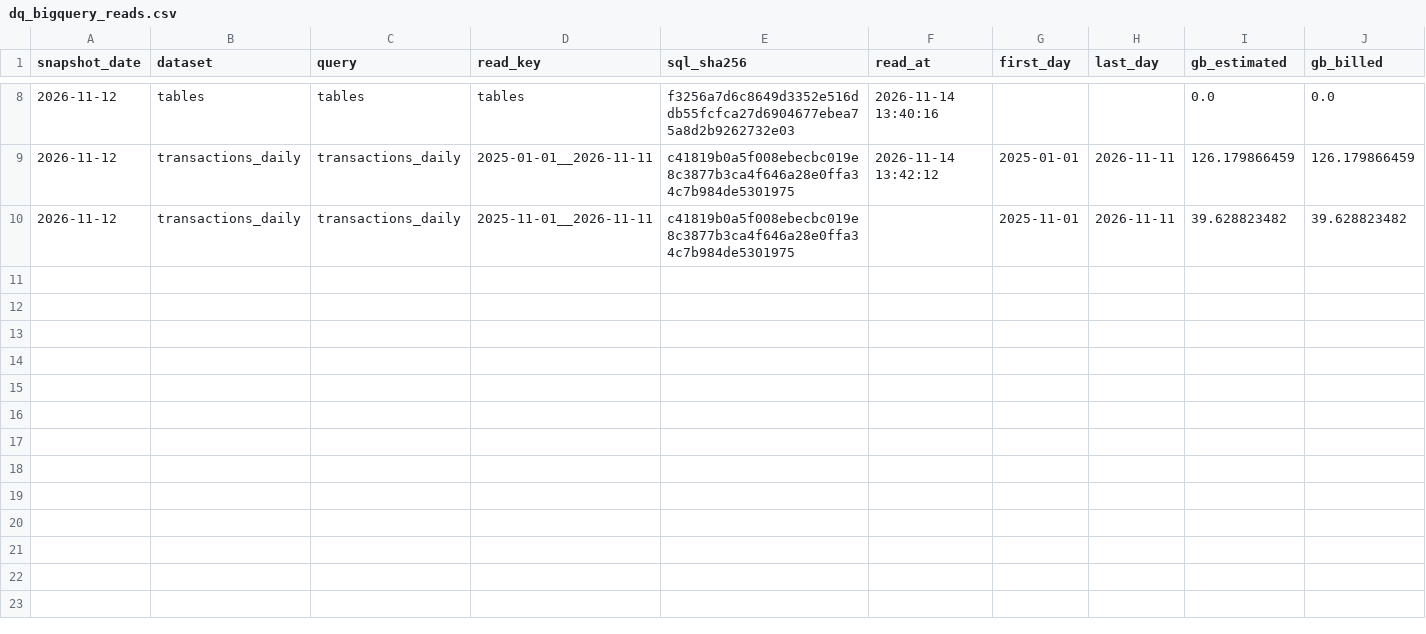
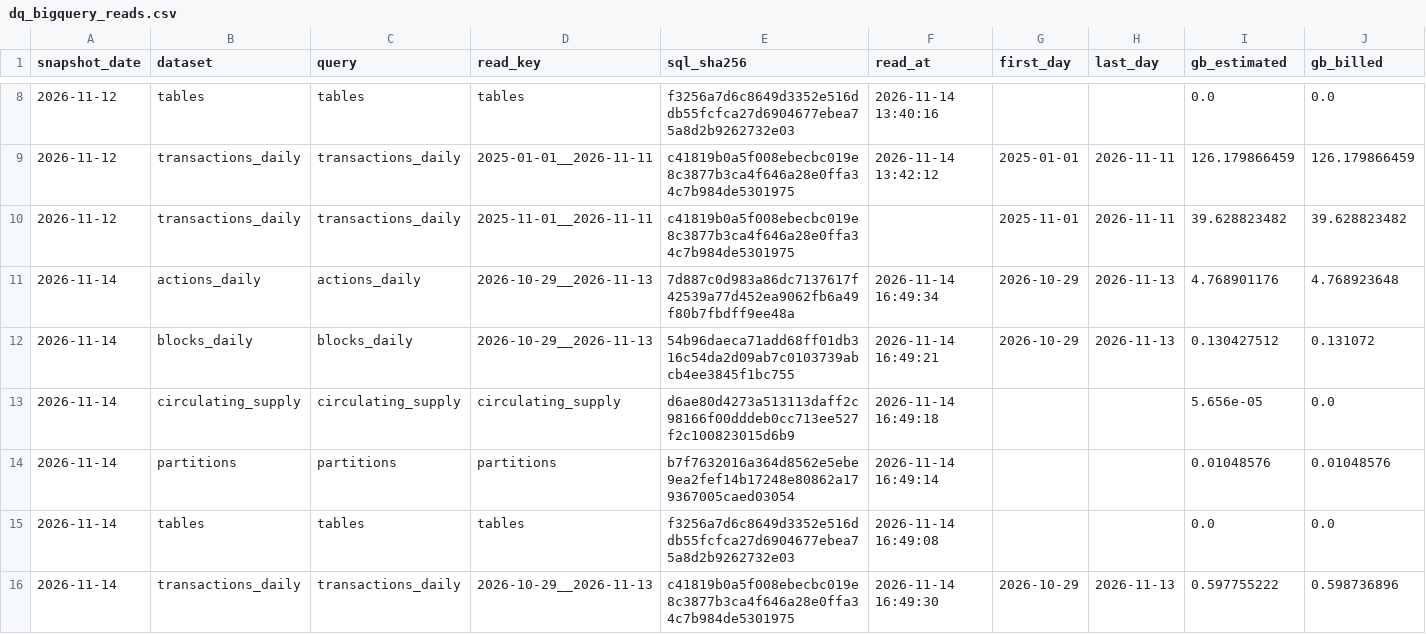
Before and after one commit to mojtb/near-hub, a CSV file: data/gold/dq_bigquery_reads.csv, drawn as a sheet; only a part is shown, gaps mark what is left out; rows hold the shown columns only; the diff names each change by its address in the sheet, - before the commit and + after, or states it on an @@ line.

```diff
--- a/data/gold/dq_bigquery_reads.csv
+++ b/data/gold/dq_bigquery_reads.csv
+row 11: 2026-11-14 | actions_daily | actions_daily | 2026-10-29__2026-11-13 | 7d887c0d983a86dc7137617f42539a77d452ea9062fb6a49f80b7fbdff9ee48a | 2026-11-14 16:49:34 | 2026-10-29 | 2026-11-13 | 4.768901176 | 4.768923648
+row 12: 2026-11-14 | blocks_daily | blocks_daily | 2026-10-29__2026-11-13 | 54b96daeca71add68ff01db316c54da2d09ab7c0103739abcb4ee3845f1bc755 | 2026-11-14 16:49:21 | 2026-10-29 | 2026-11-13 | 0.130427512 | 0.131072
+row 13: 2026-11-14 | circulating_supply | circulating_supply | circulating_supply | d6ae80d4273a513113daff2c98166f00dddeb0cc713ee527f2c100823015d6b9 | 2026-11-14 16:49:18 |  |  | 5.656e-05 | 0.0
+row 14: 2026-11-14 | partitions | partitions | partitions | b7f7632016a364d8562e5ebe9ea2fef14b17248e80862a179367005caed03054 | 2026-11-14 16:49:14 |  |  | 0.01048576 | 0.01048576
+row 15: 2026-11-14 | tables | tables | tables | f3256a7d6c8649d3352e516ddb55fcfca27d6904677ebea75a8d2b9262732e03 | 2026-11-14 16:49:08 |  |  | 0.0 | 0.0
+row 16: 2026-11-14 | transactions_daily | transactions_daily | 2026-10-29__2026-11-13 | c41819b0a5f008ebecbc019e8c3877b3ca4f646a28e0ffa34c7b984de5301975 | 2026-11-14 16:49:30 | 2026-10-29 | 2026-11-13 | 0.597755222 | 0.598736896
```
Also changed, not shown: data/gold/dq_ingest_runs.csv, data/gold/dq_provenance.csv, 38 other files.
